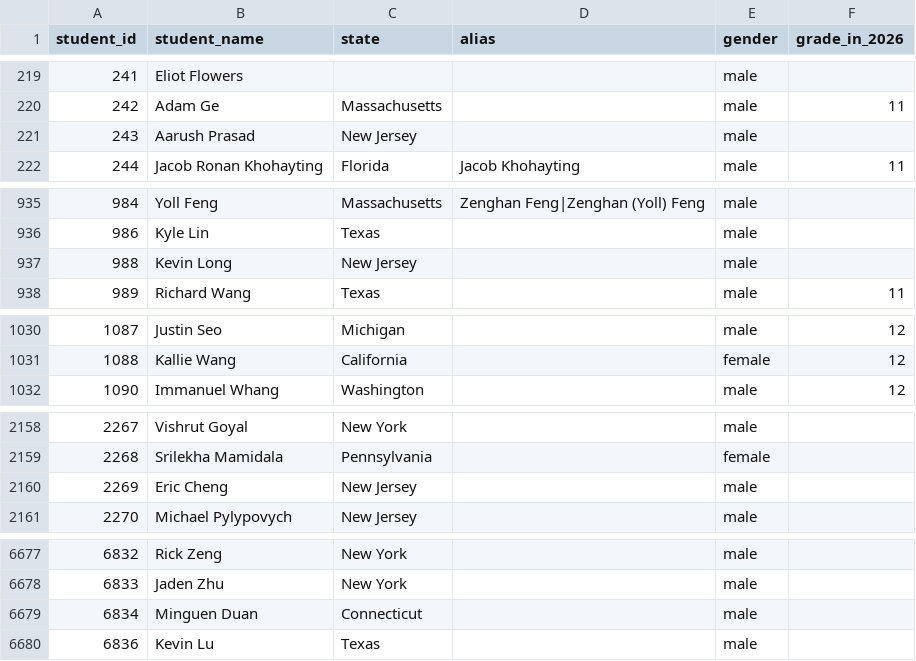
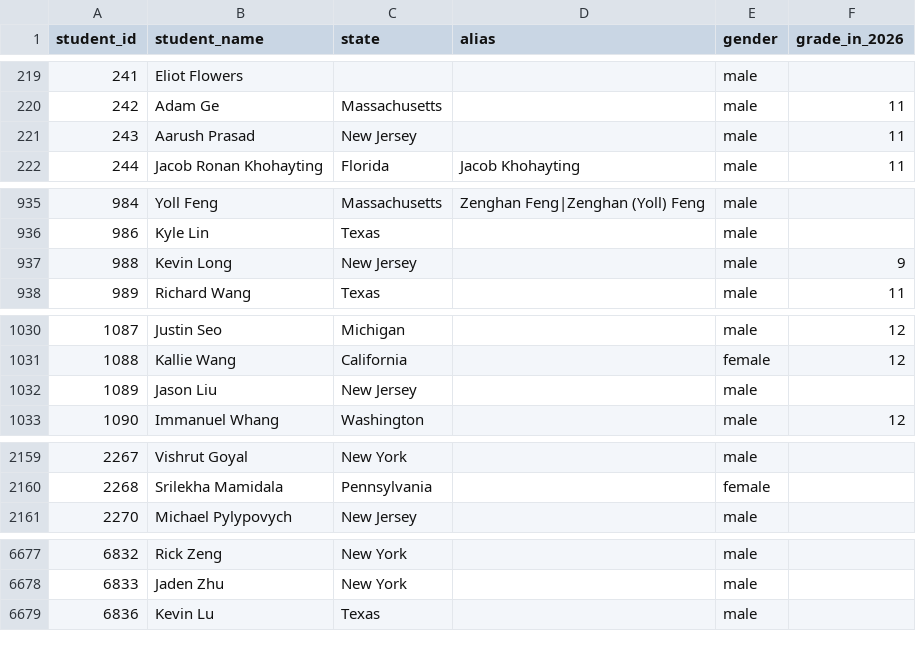
Before and after one commit to x-du/math-competition, a CSV file: database/students/students.csv, drawn as a sheet; only a part is shown, gaps mark what is left out; the diff covers the shown part only.

Commit message:
Updated student records.

```diff
--- a/database/students/students.csv
+++ b/database/students/students.csv
@@ -220,3 +220,3 @@ student_id,student_name,state,alias,gender,grade_in_2026
 242,Adam Ge,Massachusetts,,male,11
-243,Aarush Prasad,New Jersey,,male,
+243,Aarush Prasad,New Jersey,,male,11
 244,Jacob Ronan Khohayting,Florida,Jacob Khohayting,male,11
@@ -936,3 +936,3 @@ student_id,student_name,state,alias,gender,grade_in_2026
 986,Kyle Lin,Texas,,male,
-988,Kevin Long,New Jersey,,male,
+988,Kevin Long,New Jersey,,male,9
 989,Richard Wang,Texas,,male,11
@@ -1031,2 +1031,3 @@ student_id,student_name,state,alias,gender,grade_in_2026
 1088,Kallie Wang,California,,female,12
+1089,Jason Liu,New Jersey,,male,
 1090,Immanuel Whang,Washington,,male,12
@@ -2159,3 +2160,2 @@ student_id,student_name,state,alias,gender,grade_in_2026
 2268,Srilekha Mamidala,Pennsylvania,,female,
-2269,Eric Cheng,New Jersey,,male,
 2270,Michael Pylypovych,New Jersey,,male,
@@ -6678,3 +6678,2 @@ student_id,student_name,state,alias,gender,grade_in_2026
 6833,Jaden Zhu,New York,,male,
-6834,Minguen Duan,Connecticut,,male,
 6836,Kevin Lu,Texas,,male,
```
Also changed, not shown: 4 edited cells elsewhere in this file, database/contests/arml-teams/year=2023/teams.csv, database/contests/arml/year=2023/results.csv, 8 other files.
